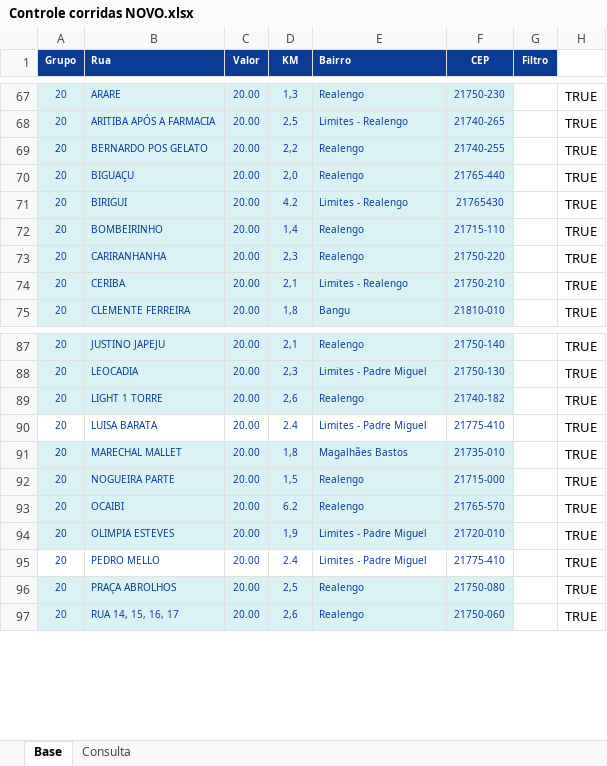
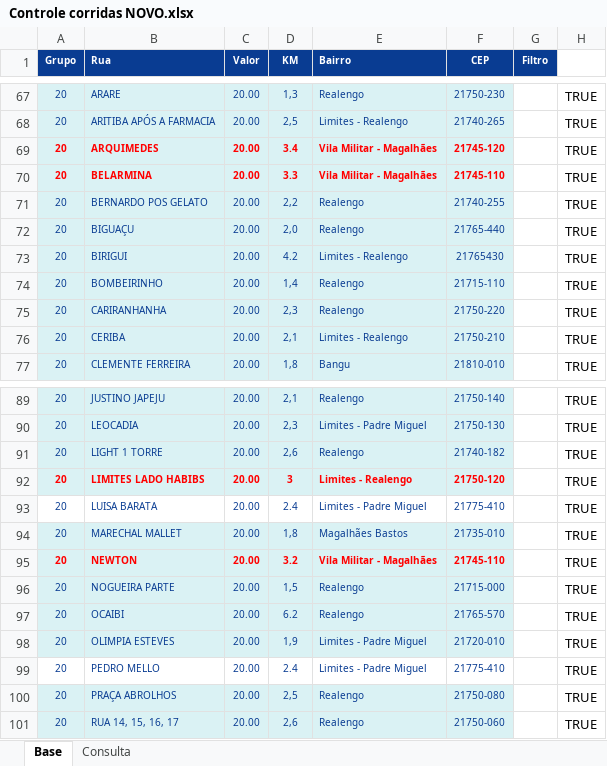
Before and after one commit to PauloOliveira2603/consulta-corridas, an Excel workbook: Controle corridas NOVO.xlsx, sheet Base, drawn as a sheet; only a part is shown, gaps mark what is left out; values as stored, in another font and other column widths than the file's, no borders; the diff names each change by its address in the sheet, - before the commit and + after, or states it on an @@ line.

Commit message:
Add files via upload

```diff
--- a/Controle corridas NOVO.xlsx (sheet Base)
+++ b/Controle corridas NOVO.xlsx (sheet Base)
+row 69: 20 | ARQUIMEDES | 20.00 | 3.4 | Vila Militar - Magalhães | 21745-120 |  | TRUE
+row 70: 20 | BELARMINA | 20.00 | 3.3 | Vila Militar - Magalhães | 21745-110 |  | TRUE
+row 92: 20 | LIMITES LADO HABIBS | 20.00 | 3 | Limites - Realengo | 21750-120 |  | TRUE
+row 95: 20 | NEWTON | 20.00 | 3.2 | Vila Militar - Magalhães | 21745-110 |  | TRUE
```
Also changed, not shown: formulas that keep their value.
